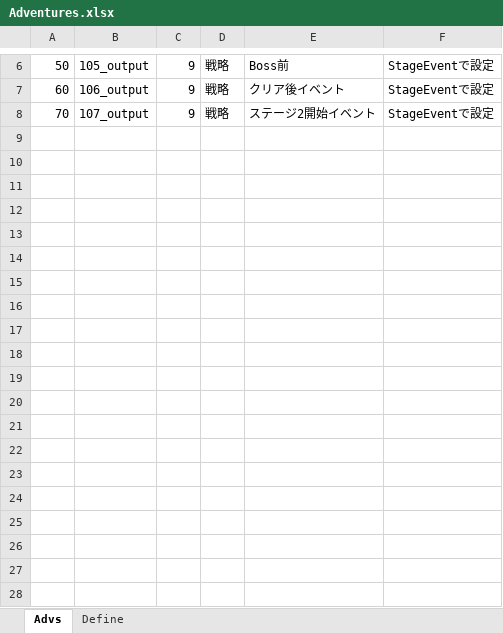
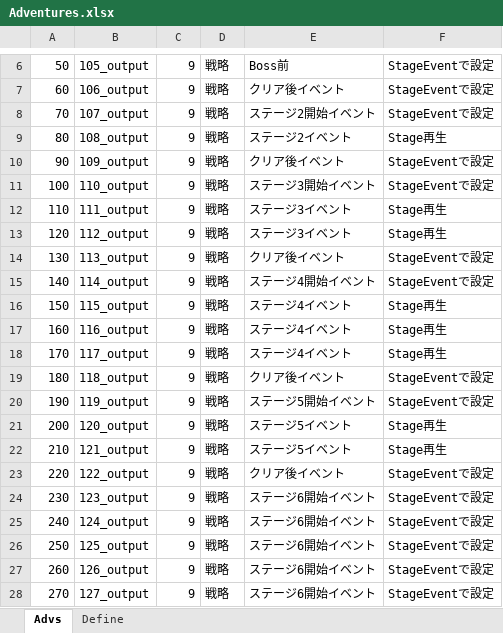
Before and after one commit to seedsclaft/hibikakeut, an Excel workbook: Assets/Data/Adventures.xlsx, sheet Advs, drawn as a sheet; only a part is shown, gaps mark what is left out; values as stored, in another font and other column widths than the file's, no borders; the diff covers the shown part only; the diff names each change by its address in the sheet, - before the commit and + after, or states it on an @@ line.

```diff
--- a/Assets/Data/Adventures.xlsx (sheet Advs)
+++ b/Assets/Data/Adventures.xlsx (sheet Advs)
+row 9: 80 | 108_output | 9 | 戦略 | ステージ2イベント | Stage再生
+row 10: 90 | 109_output | 9 | 戦略 | クリア後イベント | StageEventで設定
+row 11: 100 | 110_output | 9 | 戦略 | ステージ3開始イベント | StageEventで設定
+row 12: 110 | 111_output | 9 | 戦略 | ステージ3イベント | Stage再生
+row 13: 120 | 112_output | 9 | 戦略 | ステージ3イベント | Stage再生
+row 14: 130 | 113_output | 9 | 戦略 | クリア後イベント | StageEventで設定
+row 15: 140 | 114_output | 9 | 戦略 | ステージ4開始イベント | StageEventで設定
+row 16: 150 | 115_output | 9 | 戦略 | ステージ4イベント | Stage再生
+row 17: 160 | 116_output | 9 | 戦略 | ステージ4イベント | Stage再生
+row 18: 170 | 117_output | 9 | 戦略 | ステージ4イベント | Stage再生
+row 19: 180 | 118_output | 9 | 戦略 | クリア後イベント | StageEventで設定
+row 20: 190 | 119_output | 9 | 戦略 | ステージ5開始イベント | StageEventで設定
+row 21: 200 | 120_output | 9 | 戦略 | ステージ5イベント | Stage再生
+row 22: 210 | 121_output | 9 | 戦略 | ステージ5イベント | Stage再生
+row 23: 220 | 122_output | 9 | 戦略 | クリア後イベント | StageEventで設定
+row 24: 230 | 123_output | 9 | 戦略 | ステージ6開始イベント | StageEventで設定
+row 25: 240 | 124_output | 9 | 戦略 | ステージ6開始イベント | StageEventで設定
+row 26: 250 | 125_output | 9 | 戦略 | ステージ6開始イベント | StageEventで設定
+row 27: 260 | 126_output | 9 | 戦略 | ステージ6開始イベント | StageEventで設定
+row 28: 270 | 127_output | 9 | 戦略 | ステージ6開始イベント | StageEventで設定
```
Also changed, not shown: 45 added rows elsewhere in this sheet, Assets/Data/Stages.xlsx, 2 other files.
